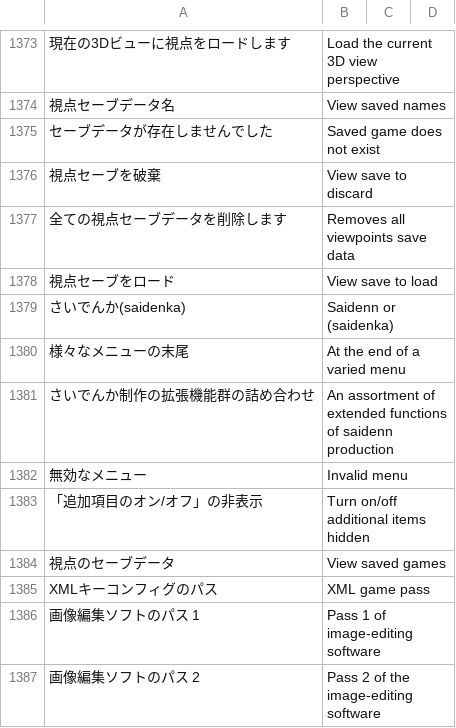
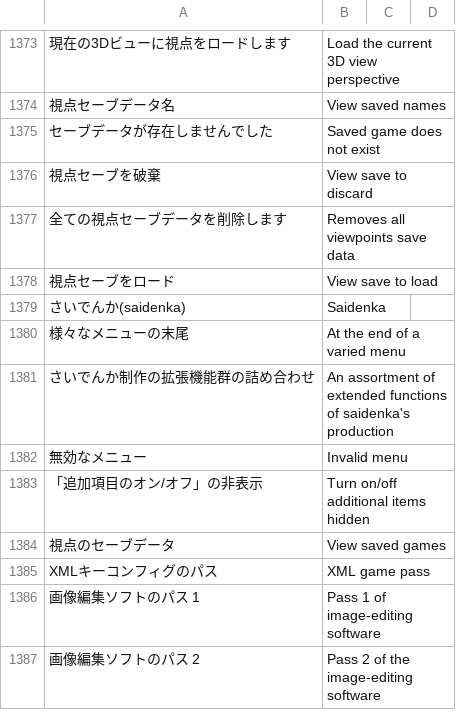
Before and after one commit to PyrokinesisStudio/Blender-Scramble-Addon, a CSV file: Scramble Addon/TranslationDictionary.csv, drawn as a sheet; only a part is shown, gaps mark what is left out.

```diff
--- a/Scramble Addon/TranslationDictionary.csv
+++ b/Scramble Addon/TranslationDictionary.csv
@@ -1382,5 +1382,5 @@
 "視点セーブをロード","View save to load"
-"さいでんか(saidenka)","Saidenn or (saidenka)"
+"さいでんか(saidenka)","Saidenka"
 "様々なメニューの末尾","At the end of a varied menu"
-"さいでんか制作の拡張機能群の詰め合わせ","An assortment of extended functions of saidenn production"
+"さいでんか制作の拡張機能群の詰め合わせ","An assortment of extended functions of saidenka's production"
 "無効なメニュー","Invalid menu"
```
Also changed, not shown: 1 other file.
